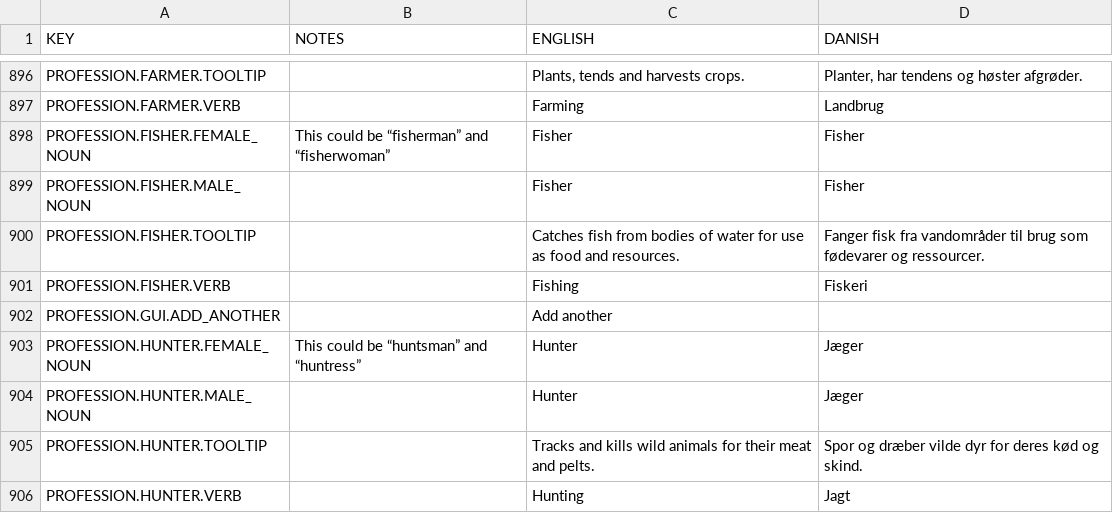
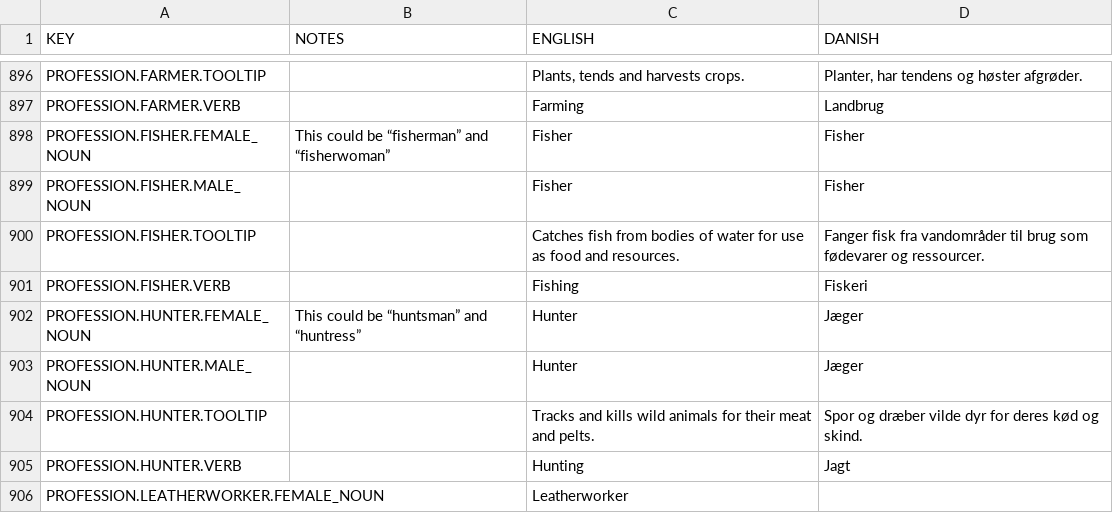
Before and after one commit to rossturner/mountaincore, a CSV file: core/mods/Community Translations/translations/danish.csv, drawn as a sheet; only a part is shown, gaps mark what is left out; the shorter side is filled out with more unchanged rows.

```diff
--- a/core/mods/Community Translations/translations/danish.csv
+++ b/core/mods/Community Translations/translations/danish.csv
@@ -901,3 +901,2 @@ PROFESSION.FISHER.TOOLTIP,,Catches fish from bodies of water for use as food and
 PROFESSION.FISHER.VERB,,Fishing,Fiskeri
-PROFESSION.GUI.ADD_ANOTHER,,Add another,
 PROFESSION.HUNTER.FEMALE_NOUN,This could be “huntsman” and “huntress”,Hunter,Jæger
```
Also changed, not shown: core/assets/translations/collated.csv, core/mods/Community Translations/translations/dutch.csv, 20 other files.
